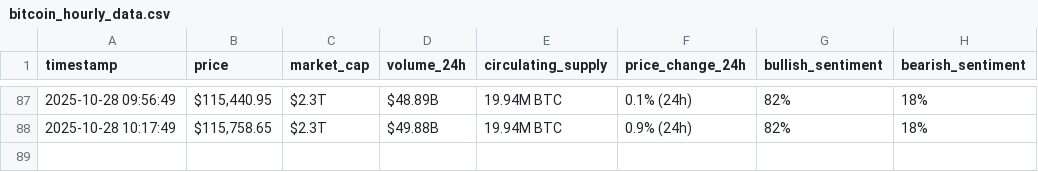
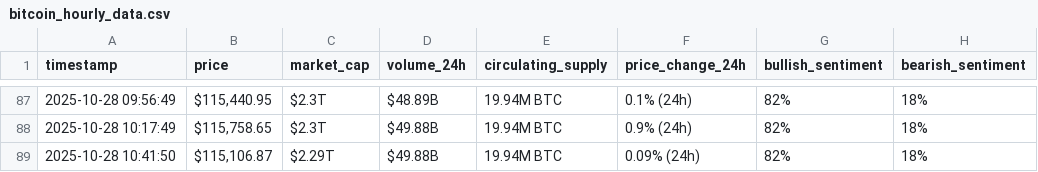
Before and after one commit to codemmaann/webscraping-automation, a CSV file: bitcoin_hourly_data.csv, drawn as a sheet; only a part is shown, gaps mark what is left out; the diff names each change by its address in the sheet, - before the commit and + after, or states it on an @@ line.

```diff
--- a/bitcoin_hourly_data.csv
+++ b/bitcoin_hourly_data.csv
+row 89: 2025-10-28 10:41:50 | $115,106.87 | $2.29T | $49.88B | 19.94M BTC | 0.09% (24h) | 82% | 18%
```
